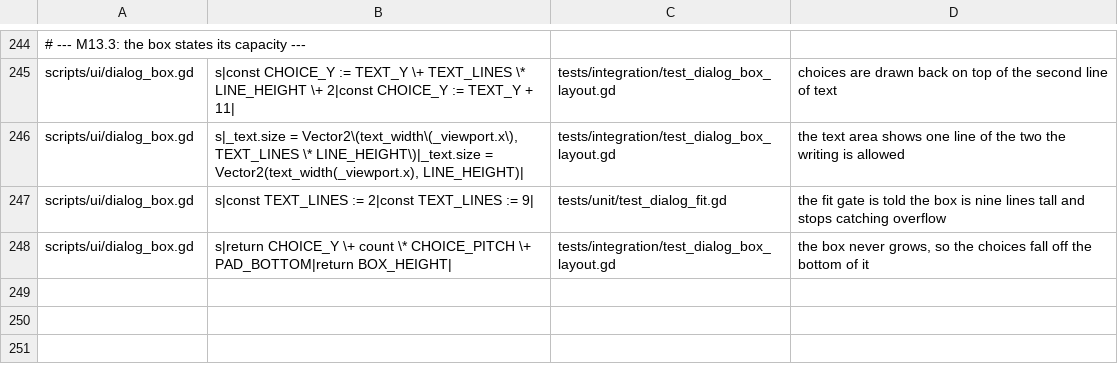
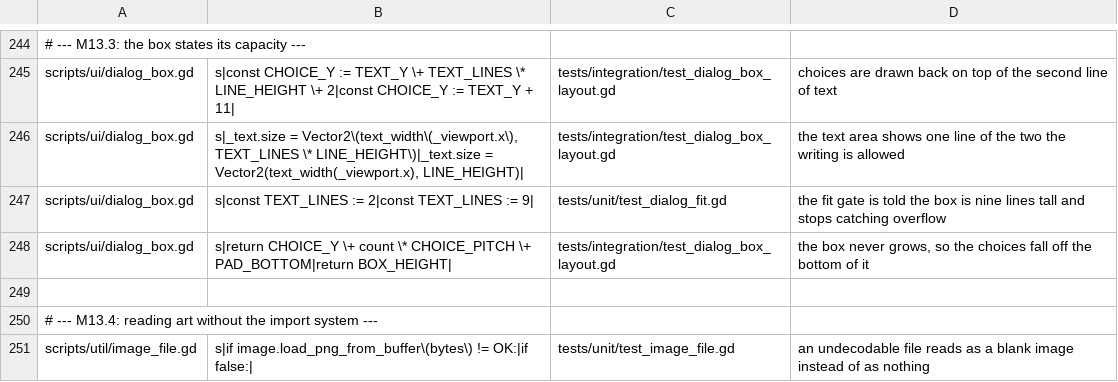
Before and after one commit to Ali0600/rpg-template, a TSV file: tools/mutants.tsv, drawn as a sheet; only a part is shown, gaps mark what is left out; the diff names each change by its address in the sheet, - before the commit and + after, or states it on an @@ line.

Commit message:
Stopped the art gate warning about an export it is not part of (#34)
Twenty-one lines of "Loaded resource as image file, this will not work on
export" per verify run, which the user noticed in CI and asked about.

The warning is correct and aimed at the wrong code. A res:// PNG in a shipped
build is not a PNG any more - the importer has turned it into a compressed
texture and the original bytes are not packed - so a game that read art off disk
would work in the editor and fail on a player's machine. Godot cannot tell
whether a caller ships, so it warns on all of them.

All three callers are build-time: the art-drift gate and the determinism suite,
whose whole job is comparing the COMMITTED file's pixels against what the
generator produces now. Neither is in the export. The runtime asks through
FileSpriteSource, which uses load() and gets the imported resource like
everything else.

So the warnings were harmless, and harmless is not free: a log with routine
noise in it is a log people learn to skim, which is where the next real warning
goes unread. ImageFile.read_png decodes the bytes itself - same pixels, no
resource system, nothing to warn about - and the three callers share it rather
than each spelling it out.

Two things came out of doing it:

- The drift gate was proven to still BITE after the swap: one pixel flipped in a
  committed sheet, OUT OF DATE and exit 1, restored and checksum-verified.
  Changing how a gate reads its inputs is exactly the change that can leave it
  comparing absence to absence and reporting success.
- A mutant caught dead code I had just written. The file_exists check in front of
  the read could never change an outcome, because get_file_as_bytes returns empty
  for a missing file, silently. It is gone rather than shipping as an untested
  branch, and the engine behaviour that now carries the weight is pinned in
  test_engine_assumptions.gd - which is where this repo keeps "the engine does X".

43 suites, 190/190 mutants killed, and zero occurrences of the warning in the
whole gate log.

```diff
--- a/tools/mutants.tsv
+++ b/tools/mutants.tsv
+row 249: (empty)
+row 250: # --- M13.4: reading art without the import system ---
+row 251: scripts/util/image_file.gd | s|if image.load_png_from_buffer\(bytes\) != OK:|if false:| | tests/unit/test_image_file.gd | an undecodable file reads as a blank image instead of as nothing
```
Also changed, not shown: 8 other files.
